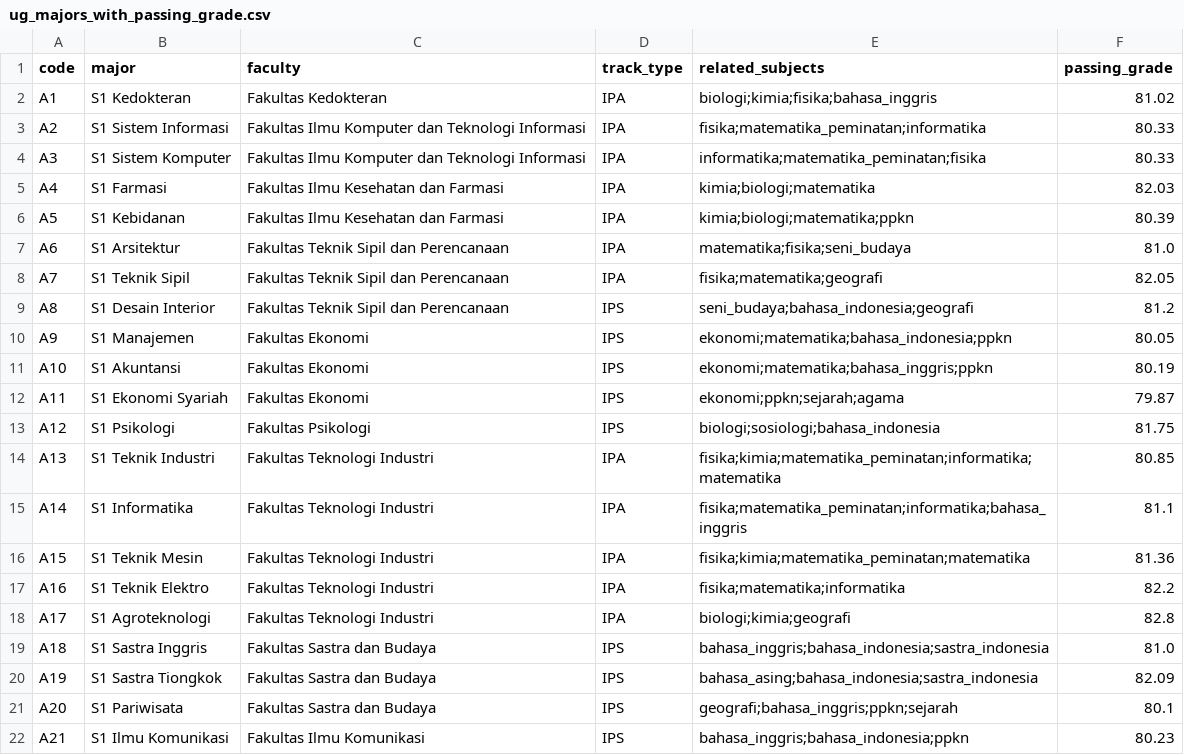
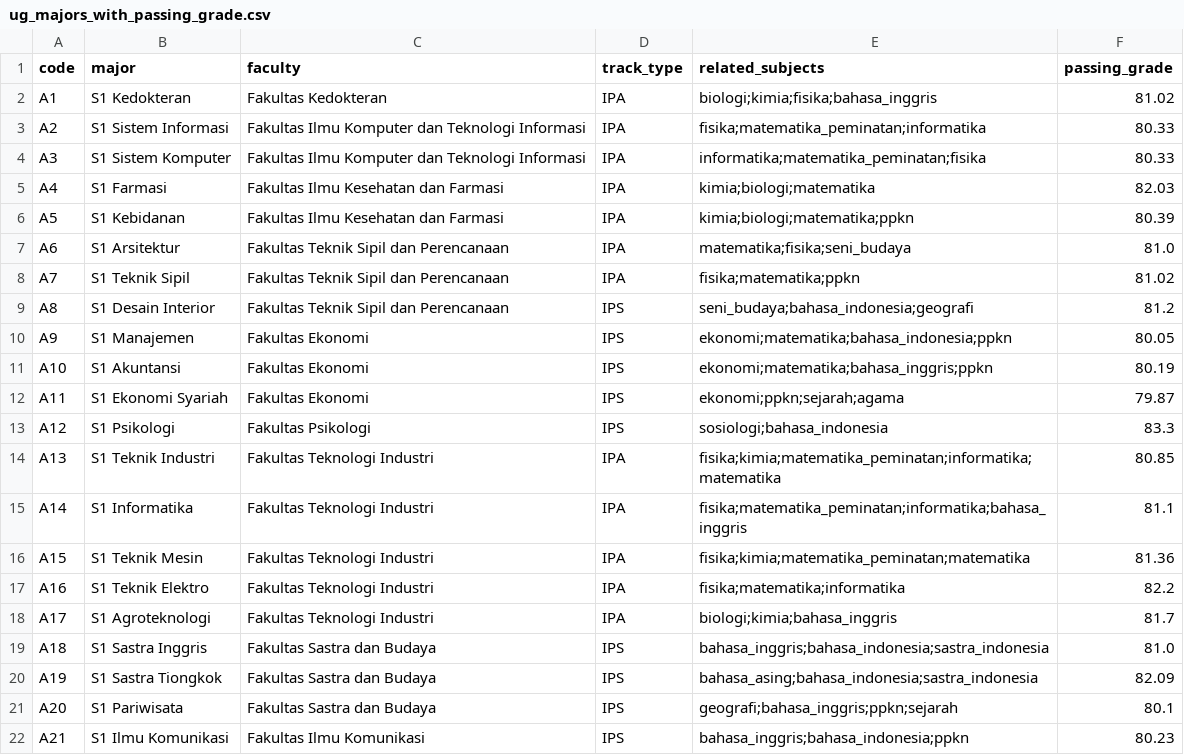
Before and after one commit to ahmadzkh/re-bestmajors, a CSV file: Datasets/ug_majors_with_passing_grade.csv, drawn as a sheet.

```diff
--- a/Datasets/ug_majors_with_passing_grade.csv
+++ b/Datasets/ug_majors_with_passing_grade.csv
@@ -7,3 +7,3 @@ A5,S1 Kebidanan,Fakultas Ilmu Kesehatan dan Farmasi,IPA,kimia;biologi;matematika
 A6,S1 Arsitektur,Fakultas Teknik Sipil dan Perencanaan,IPA,matematika;fisika;seni_budaya,81.0
-A7,S1 Teknik Sipil,Fakultas Teknik Sipil dan Perencanaan,IPA,fisika;matematika;geografi,82.05
+A7,S1 Teknik Sipil,Fakultas Teknik Sipil dan Perencanaan,IPA,fisika;matematika;ppkn,81.02
 A8,S1 Desain Interior,Fakultas Teknik Sipil dan Perencanaan,IPS,seni_budaya;bahasa_indonesia;geografi,81.2
@@ -12,3 +12,3 @@ A10,S1 Akuntansi,Fakultas Ekonomi,IPS,ekonomi;matematika;bahasa_inggris;ppkn,80.
 A11,S1 Ekonomi Syariah,Fakultas Ekonomi,IPS,ekonomi;ppkn;sejarah;agama,79.87
-A12,S1 Psikologi,Fakultas Psikologi,IPS,biologi;sosiologi;bahasa_indonesia,81.75
+A12,S1 Psikologi,Fakultas Psikologi,IPS,sosiologi;bahasa_indonesia,83.3
 A13,S1 Teknik Industri,Fakultas Teknologi Industri,IPA,fisika;kimia;matematika_peminatan;informatika;matematika,80.85
@@ -17,3 +17,3 @@ A15,S1 Teknik Mesin,Fakultas Teknologi Industri,IPA,fisika;kimia;matematika_pemi
 A16,S1 Teknik Elektro,Fakultas Teknologi Industri,IPA,fisika;matematika;informatika,82.2
-A17,S1 Agroteknologi,Fakultas Teknologi Industri,IPA,biologi;kimia;geografi,82.8
+A17,S1 Agroteknologi,Fakultas Teknologi Industri,IPA,biologi;kimia;bahasa_inggris,81.7
 A18,S1 Sastra Inggris,Fakultas Sastra dan Budaya,IPS,bahasa_inggris;bahasa_indonesia;sastra_indonesia,81.0
```
Also changed, not shown: Datasets/ug_majors.csv, 17 other files.
